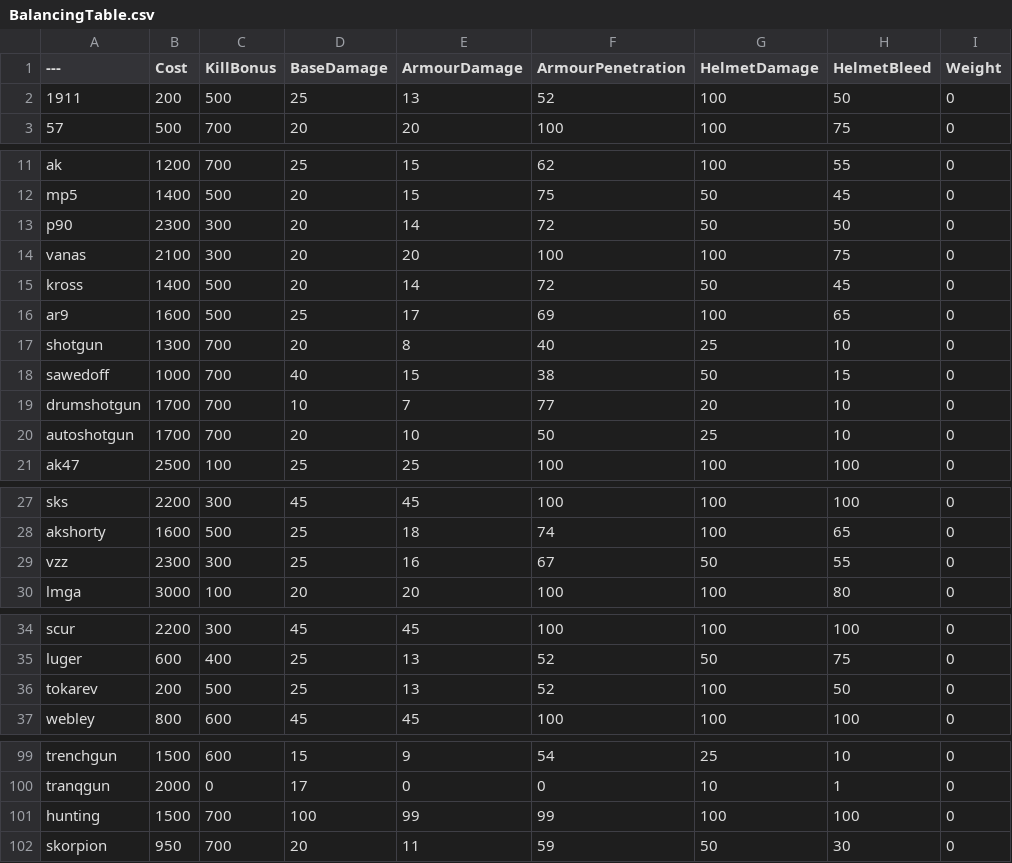
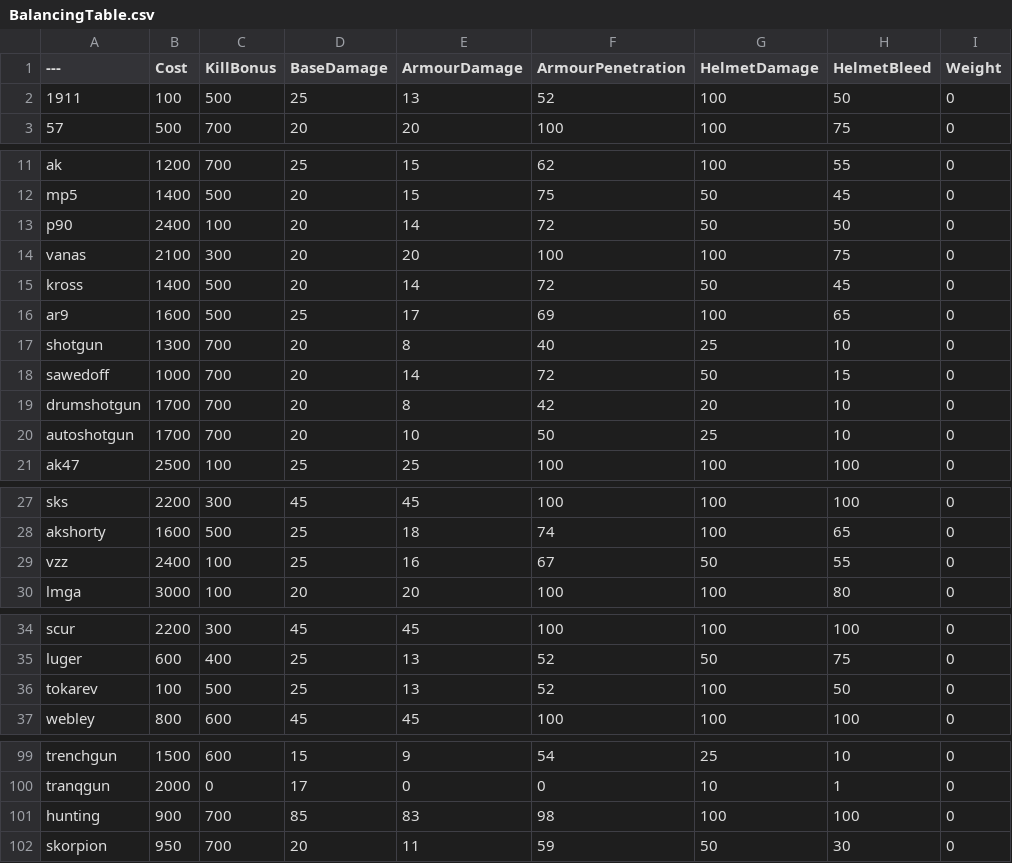
Before and after one commit to blippyblop/BalancingTable, a CSV file: BalancingTable.csv, drawn as a sheet; only a part is shown, gaps mark what is left out; the diff names each change by its address in the sheet, - before the commit and + after, or states it on an @@ line.

Commit message:
Update BalancingTable.csv
* moved hunting rifle to 900 price, 85/83 damage
-- combos with any pistol round bullet for a 2 shot kill
-- combos with only stronger bullets when armoured
-- flashbangs and distant grenades should be survivable
* saiga damage increased slightly
* standardised all shotgun pellets to do 20 unarmoured damage
* moved P90 and VSS to 2400 with rifle kill rewards
* changed price of 1911 and tokarev to 100

```diff
--- a/BalancingTable.csv
+++ b/BalancingTable.csv
-B2 (Cost): 200
+B2 (Cost): 100
-B13 (Cost): 2300
+B13 (Cost): 2400
-C13 (KillBonus): 300
+C13 (KillBonus): 100
-D18 (BaseDamage): 40
+D18 (BaseDamage): 20
-E18 (ArmourDamage): 15
+E18 (ArmourDamage): 14
-F18 (ArmourPenetration): 38
+F18 (ArmourPenetration): 72
-D19 (BaseDamage): 10
+D19 (BaseDamage): 20
-E19 (ArmourDamage): 7
+E19 (ArmourDamage): 8
-F19 (ArmourPenetration): 77
+F19 (ArmourPenetration): 42
-B29 (Cost): 2300
+B29 (Cost): 2400
-C29 (KillBonus): 300
+C29 (KillBonus): 100
-B36 (Cost): 200
+B36 (Cost): 100
-B101 (Cost): 1500
+B101 (Cost): 900
-D101 (BaseDamage): 100
+D101 (BaseDamage): 85
-E101 (ArmourDamage): 99
+E101 (ArmourDamage): 83
-F101 (ArmourPenetration): 99
+F101 (ArmourPenetration): 98
```
